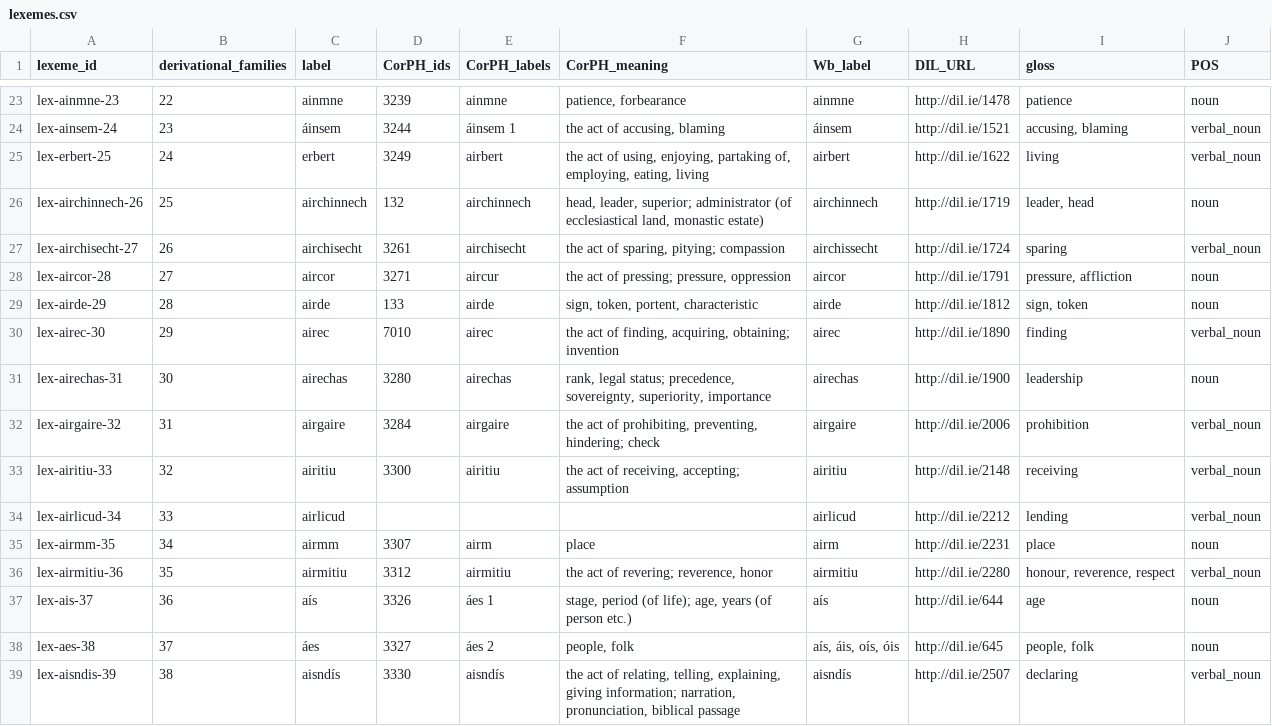
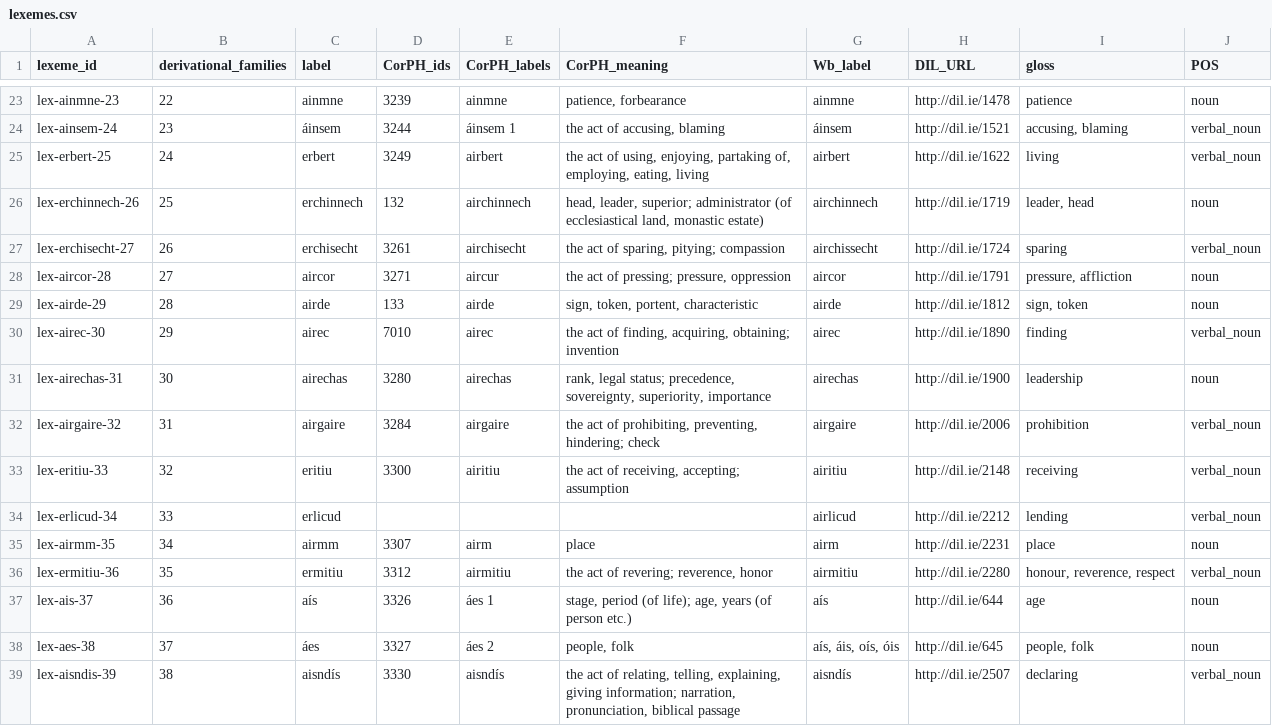
Before and after one commit to cormacanderson/Goidelex, a CSV file: lexemes.csv, drawn as a sheet; only a part is shown, gaps mark what is left out.

Commit message:
New flexemes
Added new flexemes after review against CorPH data
Also spelling changes air- to er- in both lexemes.csv and flexemes.csv

```diff
--- a/lexemes.csv
+++ b/lexemes.csv
@@ -25,4 +25,4 @@ lex-ainsem-24,23,áinsem,3244,áinsem 1,"the act of accusing, blaming",áinsem,h
 lex-erbert-25,24,erbert,3249,airbert,"the act of using, enjoying, partaking of, employing, eating, living",airbert,http://dil.ie/1622,living,verbal_noun
-lex-airchinnech-26,25,airchinnech,132,airchinnech,"head, leader, superior; administrator (of ecclesiastical land, monastic estate)",airchinnech,http://dil.ie/1719,"leader, head",noun
-lex-airchisecht-27,26,airchisecht,3261,airchisecht,"the act of sparing, pitying; compassion",airchissecht,http://dil.ie/1724,sparing,verbal_noun
+lex-erchinnech-26,25,erchinnech,132,airchinnech,"head, leader, superior; administrator (of ecclesiastical land, monastic estate)",airchinnech,http://dil.ie/1719,"leader, head",noun
+lex-erchisecht-27,26,erchisecht,3261,airchisecht,"the act of sparing, pitying; compassion",airchissecht,http://dil.ie/1724,sparing,verbal_noun
 lex-aircor-28,27,aircor,3271,aircur,"the act of pressing; pressure, oppression",aircor,http://dil.ie/1791,"pressure, affliction",noun
@@ -32,6 +32,6 @@ lex-airechas-31,30,airechas,3280,airechas,"rank, legal status; precedence, sover
 lex-airgaire-32,31,airgaire,3284,airgaire,"the act of prohibiting, preventing, hindering; check",airgaire,http://dil.ie/2006,prohibition,verbal_noun
-lex-airitiu-33,32,airitiu,3300,airitiu,"the act of receiving, accepting; assumption",airitiu,http://dil.ie/2148,receiving,verbal_noun
-lex-airlicud-34,33,airlicud,,,,airlicud,http://dil.ie/2212,lending,verbal_noun
+lex-eritiu-33,32,eritiu,3300,airitiu,"the act of receiving, accepting; assumption",airitiu,http://dil.ie/2148,receiving,verbal_noun
+lex-erlicud-34,33,erlicud,,,,airlicud,http://dil.ie/2212,lending,verbal_noun
 lex-airmm-35,34,airmm,3307,airm,place,airm,http://dil.ie/2231,place,noun
-lex-airmitiu-36,35,airmitiu,3312,airmitiu,"the act of revering; reverence, honor",airmitiu,http://dil.ie/2280,"honour, reverence, respect",verbal_noun
+lex-ermitiu-36,35,ermitiu,3312,airmitiu,"the act of revering; reverence, honor",airmitiu,http://dil.ie/2280,"honour, reverence, respect",verbal_noun
 lex-ais-37,36,aís,3326,áes 1,"stage, period (of life); age, years (of person etc.)",aís,http://dil.ie/644,age,noun
```
Also changed, not shown: flexemes.csv.
